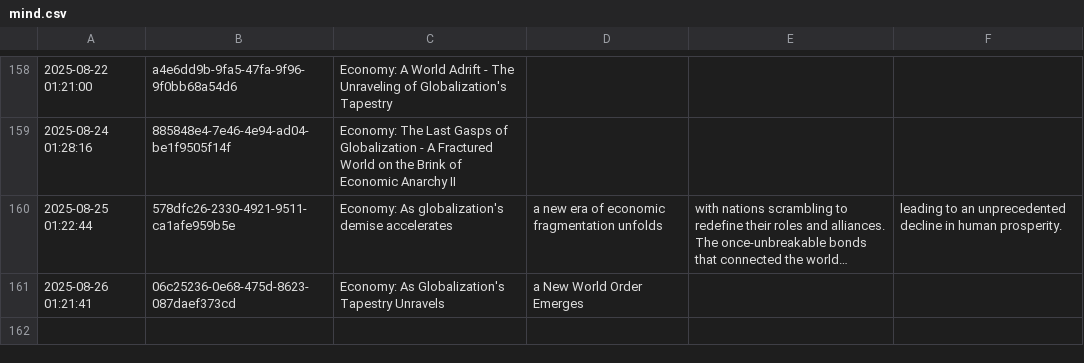
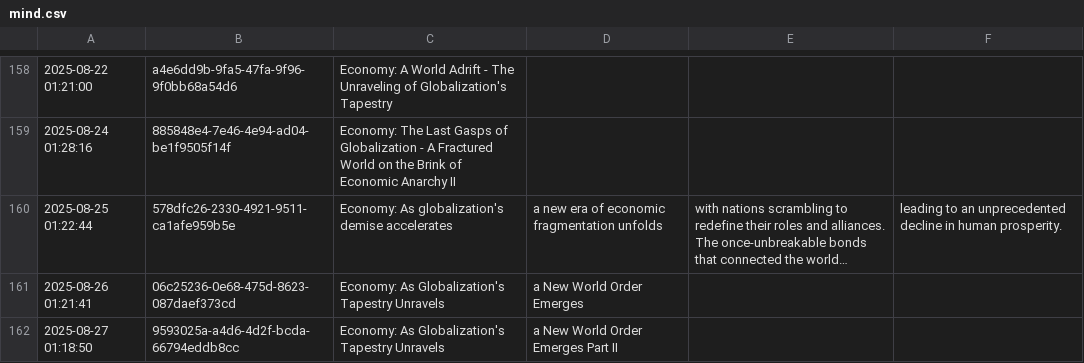
Before and after one commit to cryptoroom203/AI-insight, a CSV file: mind/mind.csv, drawn as a sheet; only a part is shown, gaps mark what is left out; long unchanged cells end in ….

```diff
--- a/mind/mind.csv
+++ b/mind/mind.csv
@@ -161 +161,2 @@
 2025-08-26 01:21:41,06c25236-0e68-475d-8623-087daef373cd,Economy: As Globalization's Tapestry Unravels, a New World Order Emerges
+2025-08-27 01:18:50,9593025a-a4d6-4d2f-bcda-66794eddb8cc,Economy: As Globalization's Tapestry Unravels, a New World Order Emerges Part II
```
Also changed, not shown: 1 other file.
